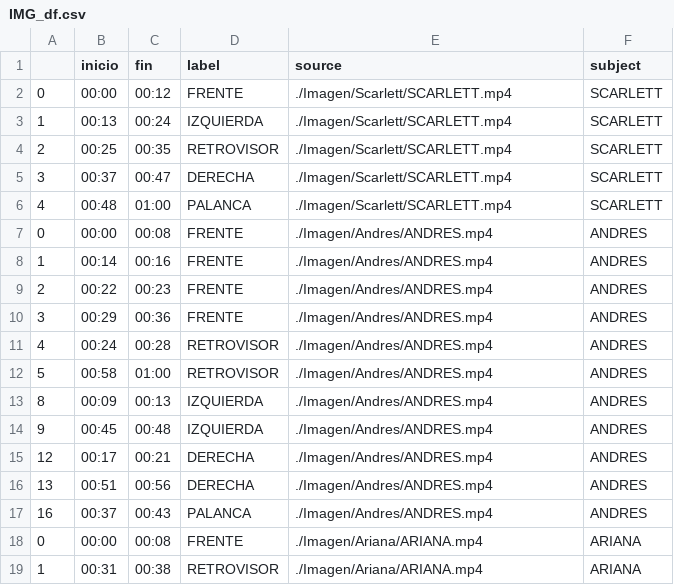
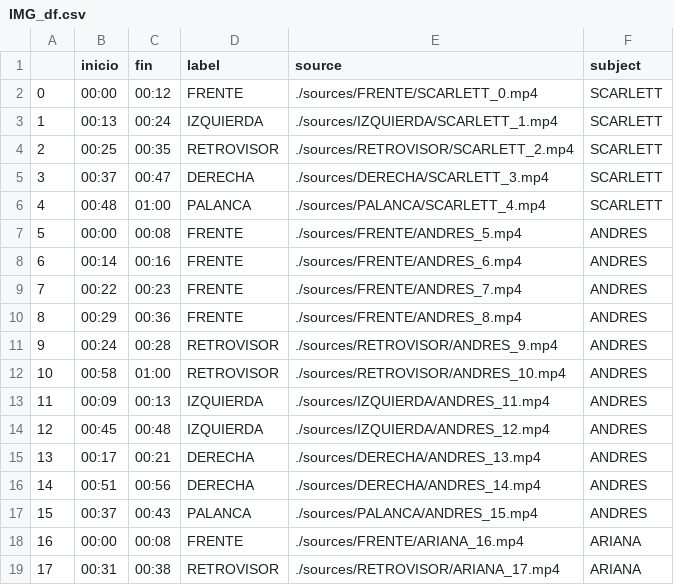
Before and after one commit to XxANTONIO73xX/cdsi-portfolio, a CSV file: Practica 2 imagen/dataframes/IMG_df.csv, drawn as a sheet; only a part is shown; the diff covers the shown part only.

Commit message:
Practica 2 finalizada

```diff
--- a/Practica 2 imagen/dataframes/IMG_df.csv
+++ b/Practica 2 imagen/dataframes/IMG_df.csv
@@ -1,19 +1,19 @@
 ,inicio,fin,label,source,subject
-0,00:00,00:12,FRENTE,./Imagen/Scarlett/SCARLETT.mp4,SCARLETT
-1,00:13,00:24,IZQUIERDA,./Imagen/Scarlett/SCARLETT.mp4,SCARLETT
-2,00:25,00:35,RETROVISOR,./Imagen/Scarlett/SCARLETT.mp4,SCARLETT
-3,00:37,00:47,DERECHA,./Imagen/Scarlett/SCARLETT.mp4,SCARLETT
-4,00:48,01:00,PALANCA,./Imagen/Scarlett/SCARLETT.mp4,SCARLETT
-0,00:00 , 00:08,FRENTE,./Imagen/Andres/ANDRES.mp4,ANDRES
-1,00:14,00:16,FRENTE,./Imagen/Andres/ANDRES.mp4,ANDRES
-2,00:22,00:23,FRENTE,./Imagen/Andres/ANDRES.mp4,ANDRES
-3,00:29,00:36,FRENTE,./Imagen/Andres/ANDRES.mp4,ANDRES
-4,00:24,00:28,RETROVISOR,./Imagen/Andres/ANDRES.mp4,ANDRES
-5,00:58,01:00,RETROVISOR,./Imagen/Andres/ANDRES.mp4,ANDRES
-8,00:09, 00:13,IZQUIERDA,./Imagen/Andres/ANDRES.mp4,ANDRES
-9,00:45,00:48,IZQUIERDA,./Imagen/Andres/ANDRES.mp4,ANDRES
-12,00:17,00:21,DERECHA,./Imagen/Andres/ANDRES.mp4,ANDRES
-13,00:51,00:56,DERECHA,./Imagen/Andres/ANDRES.mp4,ANDRES
-16,00:37,00:43,PALANCA,./Imagen/Andres/ANDRES.mp4,ANDRES
-0,00:00 , 00:08,FRENTE,./Imagen/Ariana/ARIANA.mp4,ARIANA
-1,00:31,00:38,RETROVISOR,./Imagen/Ariana/ARIANA.mp4,ARIANA
+0,00:00,00:12,FRENTE,./sources/FRENTE/SCARLETT_0.mp4,SCARLETT
+1,00:13,00:24,IZQUIERDA,./sources/IZQUIERDA/SCARLETT_1.mp4,SCARLETT
+2,00:25,00:35,RETROVISOR,./sources/RETROVISOR/SCARLETT_2.mp4,SCARLETT
+3,00:37,00:47,DERECHA,./sources/DERECHA/SCARLETT_3.mp4,SCARLETT
+4,00:48,01:00,PALANCA,./sources/PALANCA/SCARLETT_4.mp4,SCARLETT
+5,00:00 , 00:08,FRENTE,./sources/FRENTE/ANDRES_5.mp4,ANDRES
+6,00:14,00:16,FRENTE,./sources/FRENTE/ANDRES_6.mp4,ANDRES
+7,00:22,00:23,FRENTE,./sources/FRENTE/ANDRES_7.mp4,ANDRES
+8,00:29,00:36,FRENTE,./sources/FRENTE/ANDRES_8.mp4,ANDRES
+9,00:24,00:28,RETROVISOR,./sources/RETROVISOR/ANDRES_9.mp4,ANDRES
+10,00:58,01:00,RETROVISOR,./sources/RETROVISOR/ANDRES_10.mp4,ANDRES
+11,00:09, 00:13,IZQUIERDA,./sources/IZQUIERDA/ANDRES_11.mp4,ANDRES
+12,00:45,00:48,IZQUIERDA,./sources/IZQUIERDA/ANDRES_12.mp4,ANDRES
+13,00:17,00:21,DERECHA,./sources/DERECHA/ANDRES_13.mp4,ANDRES
+14,00:51,00:56,DERECHA,./sources/DERECHA/ANDRES_14.mp4,ANDRES
+15,00:37,00:43,PALANCA,./sources/PALANCA/ANDRES_15.mp4,ANDRES
+16,00:00 , 00:08,FRENTE,./sources/FRENTE/ARIANA_16.mp4,ARIANA
+17,00:31,00:38,RETROVISOR,./sources/RETROVISOR/ARIANA_17.mp4,ARIANA
```
Also changed, not shown: 44 edited cells elsewhere in this file, 3 other files.
